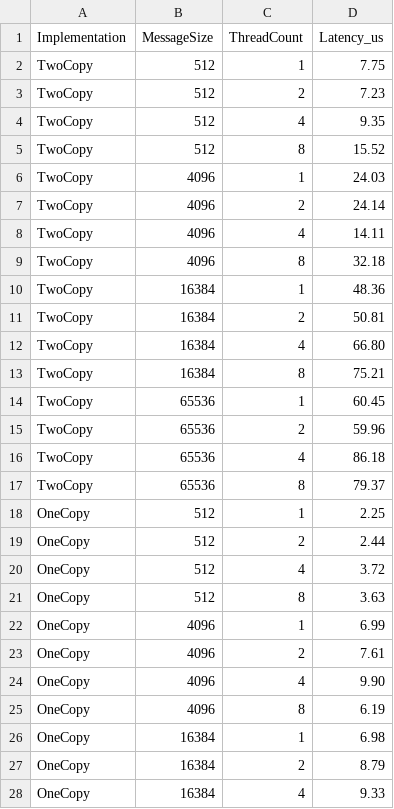
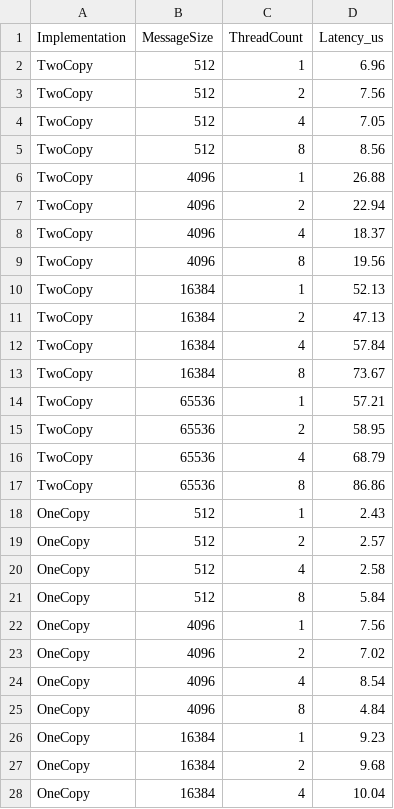
Before and after one commit to arpitadebnath29/GRS_PA02, a CSV file: MT25018_Latency_Metrics.csv, drawn as a sheet; only a part is shown; the diff covers the shown part only.

```diff
--- a/MT25018_Latency_Metrics.csv
+++ b/MT25018_Latency_Metrics.csv
@@ -1,28 +1,28 @@
 Implementation,MessageSize,ThreadCount,Latency_us
-TwoCopy,512,1,7.75
-TwoCopy,512,2,7.23
-TwoCopy,512,4,9.35
-TwoCopy,512,8,15.52
-TwoCopy,4096,1,24.03
-TwoCopy,4096,2,24.14
-TwoCopy,4096,4,14.11
-TwoCopy,4096,8,32.18
-TwoCopy,16384,1,48.36
-TwoCopy,16384,2,50.81
-TwoCopy,16384,4,66.80
-TwoCopy,16384,8,75.21
-TwoCopy,65536,1,60.45
-TwoCopy,65536,2,59.96
-TwoCopy,65536,4,86.18
-TwoCopy,65536,8,79.37
-OneCopy,512,1,2.25
-OneCopy,512,2,2.44
-OneCopy,512,4,3.72
-OneCopy,512,8,3.63
-OneCopy,4096,1,6.99
-OneCopy,4096,2,7.61
-OneCopy,4096,4,9.90
-OneCopy,4096,8,6.19
-OneCopy,16384,1,6.98
-OneCopy,16384,2,8.79
-OneCopy,16384,4,9.33
+TwoCopy,512,1,6.96
+TwoCopy,512,2,7.56
+TwoCopy,512,4,7.05
+TwoCopy,512,8,8.56
+TwoCopy,4096,1,26.88
+TwoCopy,4096,2,22.94
+TwoCopy,4096,4,18.37
+TwoCopy,4096,8,19.56
+TwoCopy,16384,1,52.13
+TwoCopy,16384,2,47.13
+TwoCopy,16384,4,57.84
+TwoCopy,16384,8,73.67
+TwoCopy,65536,1,57.21
+TwoCopy,65536,2,58.95
+TwoCopy,65536,4,68.79
+TwoCopy,65536,8,86.86
+OneCopy,512,1,2.43
+OneCopy,512,2,2.57
+OneCopy,512,4,2.58
+OneCopy,512,8,5.84
+OneCopy,4096,1,7.56
+OneCopy,4096,2,7.02
+OneCopy,4096,4,8.54
+OneCopy,4096,8,4.84
+OneCopy,16384,1,9.23
+OneCopy,16384,2,9.68
+OneCopy,16384,4,10.04
```
Also changed, not shown: 21 edited cells elsewhere in this file, MT25018_Perf_Metrics.csv, MT25018_Throughput_Metrics.csv, 2 other files.
